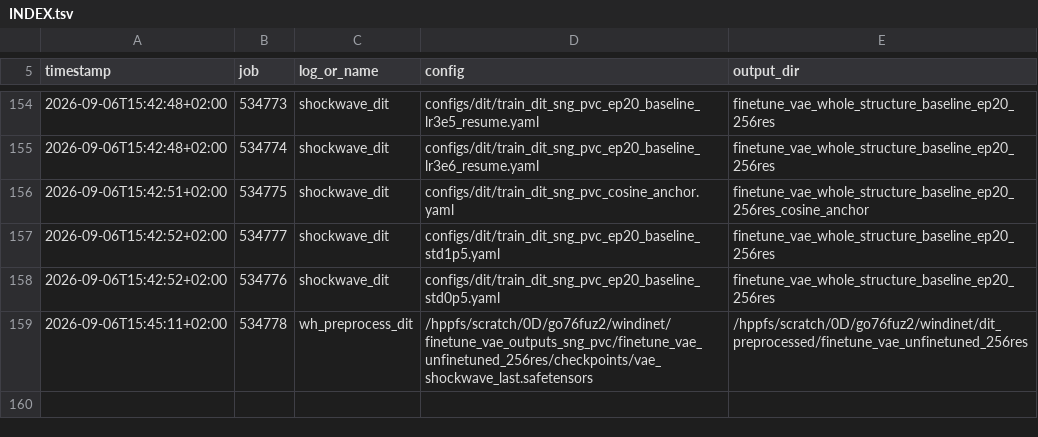
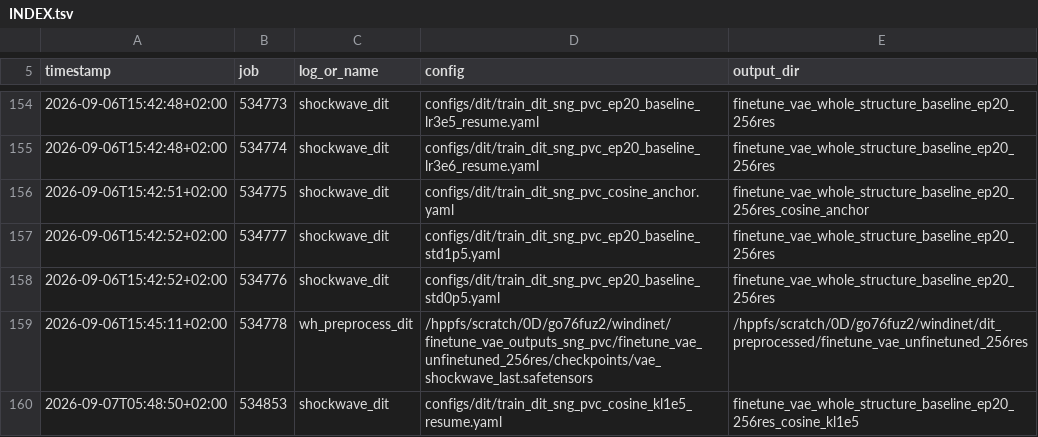
Before and after one commit to Weihao-Li-2001/windinet, a TSV file: logs/sng_pvc/INDEX.tsv, drawn as a sheet; only a part is shown, gaps mark what is left out.

```diff
--- a/logs/sng_pvc/INDEX.tsv
+++ b/logs/sng_pvc/INDEX.tsv
@@ -159 +159,2 @@ timestamp	job	log_or_name	config	output_dir
 2026-09-06T15:45:11+02:00	534778	wh_preprocess_dit	/hppfs/scratch/0D/go76fuz2/windinet/finetune_vae_outputs_sng_pvc/finetune_vae_unfinetuned_256res/checkpoints/vae_shockwave_last.safetensors	/hppfs/scratch/0D/go76fuz2/windinet/dit_preprocessed/finetune_vae_unfinetuned_256res
+2026-09-07T05:48:50+02:00	534853	shockwave_dit	configs/dit/train_dit_sng_pvc_cosine_kl1e5_resume.yaml	finetune_vae_whole_structure_baseline_ep20_256res_cosine_kl1e5
```
Also changed, not shown: 2 other files.
